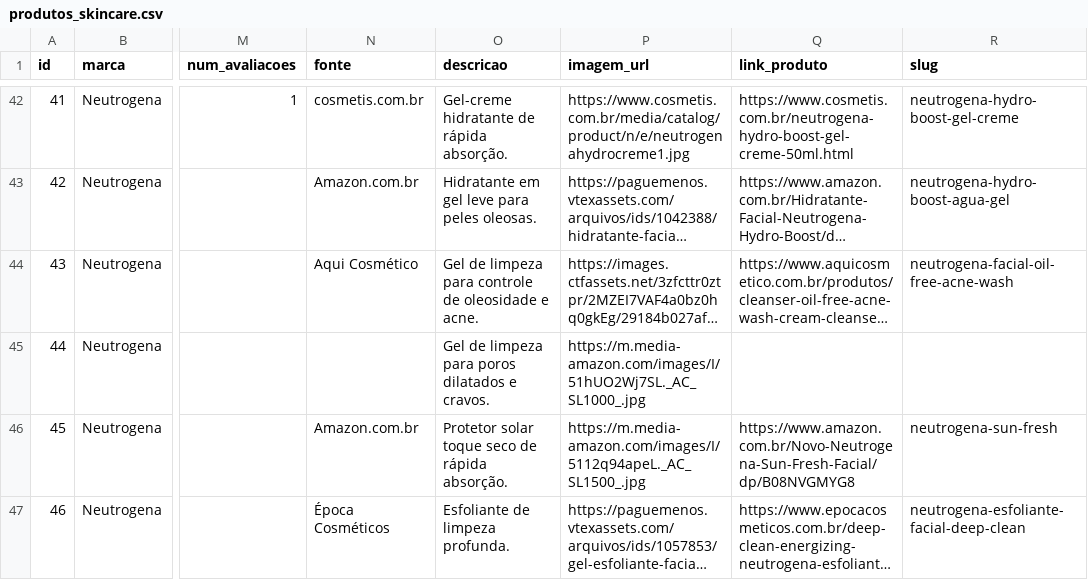
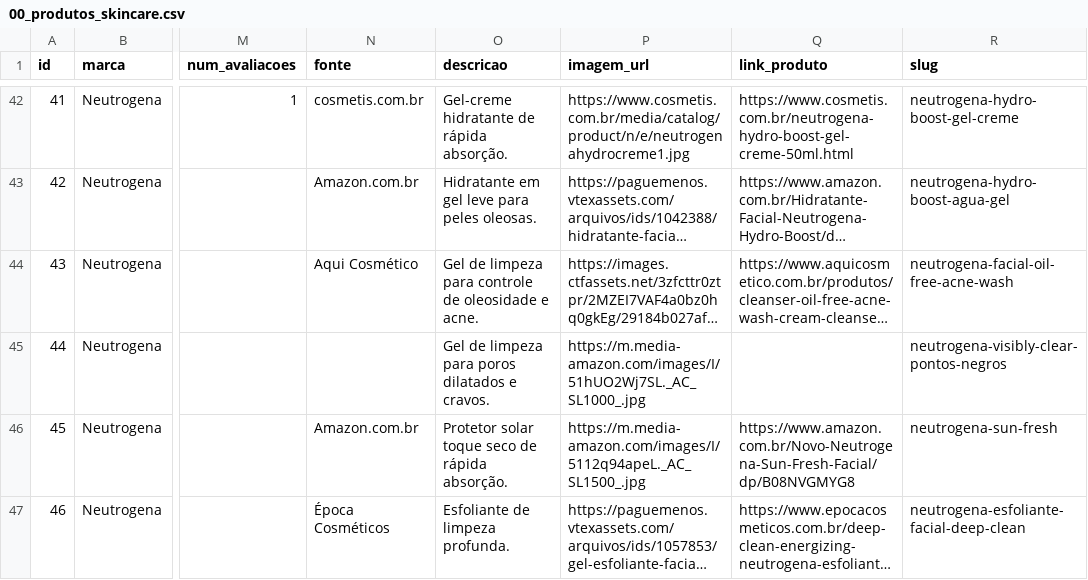
Before and after one commit to Mikissmi/TCC-LUMESkin, a CSV file: core/data/00_produtos_skincare.csv (was core/data/produtos_skincare.csv), drawn as a sheet; only a part is shown, gaps mark what is left out; long unchanged cells end in …; the diff names each change by its address in the sheet, - before the commit and + after, or states it on an @@ line.

```diff
--- a/core/data/produtos_skincare.csv
+++ b/core/data/00_produtos_skincare.csv
-R45 (slug): (empty)
+R45 (slug): neutrogena-visibly-clear-pontos-negros
```
Also changed, not shown: 3 other files.
